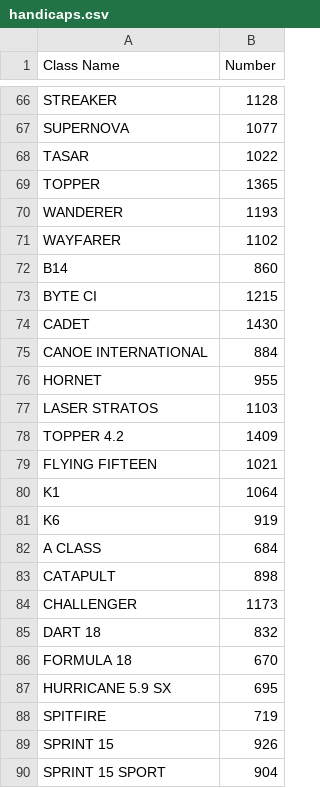
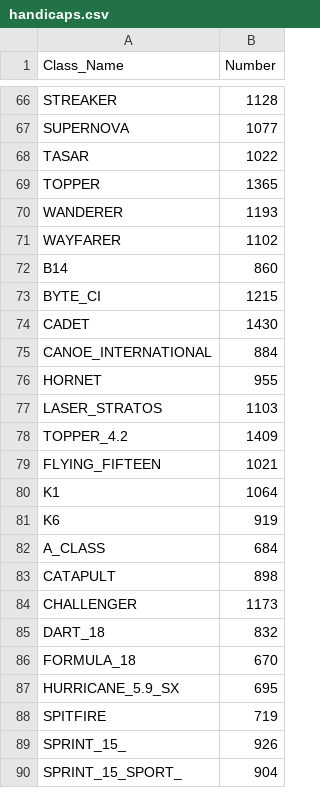
Before and after one commit to Sknight1376/Bartley-SC-App, a CSV file: handicaps.csv, drawn as a sheet; only a part is shown, gaps mark what is left out; the diff covers the shown part only.

```diff
--- a/handicaps.csv
+++ b/handicaps.csv
@@ -1 +1 @@
-Class Name,Number
+Class_Name,Number
@@ -72,19 +72,19 @@ WAYFARER,1102
 B14,860
-BYTE CI,1215
+BYTE_CI,1215
 CADET,1430
-CANOE INTERNATIONAL,884
+CANOE_INTERNATIONAL,884
 HORNET,955
-LASER STRATOS,1103
-TOPPER 4.2,1409
-FLYING FIFTEEN,1021
+LASER_STRATOS,1103
+TOPPER_4.2,1409
+FLYING_FIFTEEN,1021
 K1,1064
 K6,919
-A CLASS,684
+A_CLASS,684
 CATAPULT,898
 CHALLENGER,1173
-DART 18,832
-FORMULA 18,670
-HURRICANE 5.9 SX,695
+DART_18,832
+FORMULA_18,670
+HURRICANE_5.9_SX,695
 SPITFIRE,719
-SPRINT 15 ,926
-SPRINT 15 SPORT ,904
+SPRINT_15_,926
+SPRINT_15_SPORT_,904
```
Also changed, not shown: 35 edited cells elsewhere in this file, 9 other files.
